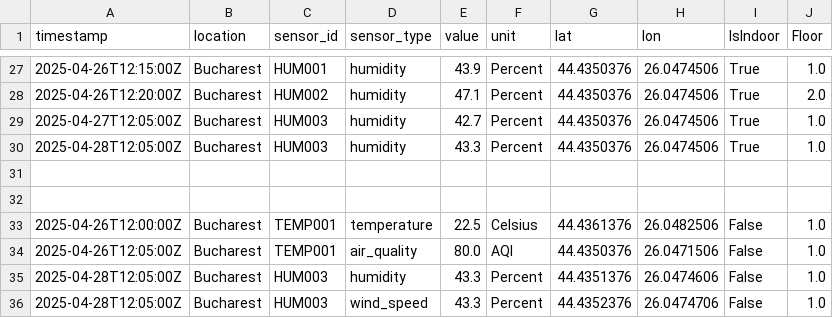
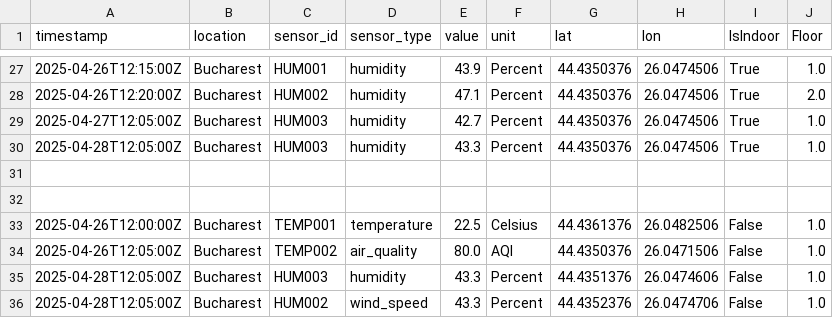
Before and after one commit to elena-bianca312/Vizualizare, a CSV file: bucharest_sensor_data_with_location3.csv, drawn as a sheet; only a part is shown, gaps mark what is left out.

Commit message:
fix afisaj senzori dupa data, mapare outdoor senzors dupa id pentru a afisa o singura sfera cu datele aferente + bifa afisat toti senzorii indiferent de data + scos hour picker pe 3d

```diff
--- a/bucharest_sensor_data_with_location3.csv
+++ b/bucharest_sensor_data_with_location3.csv
@@ -33,4 +33,4 @@ timestamp,location,sensor_id,sensor_type,value,unit,lat,lon,IsIndoor,Floor
 2025-04-26T12:00:00Z,Bucharest,TEMP001,temperature,22.5,Celsius,44.4361376,26.0482506,False,1.0
-2025-04-26T12:05:00Z,Bucharest,TEMP001,air_quality,80.0,AQI,44.4350376,26.0471506,False,1.0
+2025-04-26T12:05:00Z,Bucharest,TEMP002,air_quality,80.0,AQI,44.4350376,26.0471506,False,1.0
 2025-04-28T12:05:00Z,Bucharest,HUM003,humidity,43.3,Percent,44.4351376,26.0474606,False,1.0
-2025-04-28T12:05:00Z,Bucharest,HUM003,wind_speed,43.3,Percent,44.4352376,26.0474706,False,1.0
+2025-04-28T12:05:00Z,Bucharest,HUM002,wind_speed,43.3,Percent,44.4352376,26.0474706,False,1.0
```
Also changed, not shown: 4 other files.
